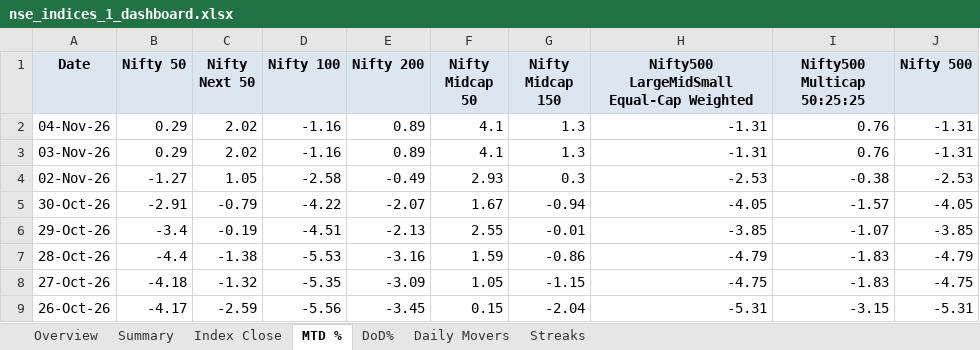
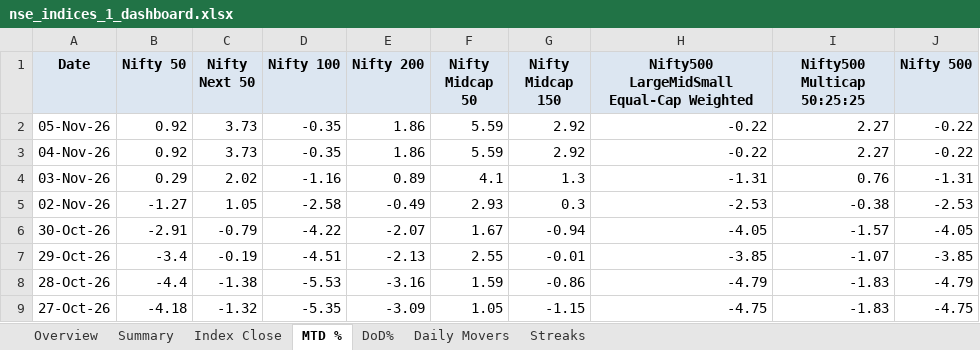
Before and after one commit to rahulshirke7951/nse.indices.a1, an Excel workbook: nse_indices_1_dashboard.xlsx, sheet MTD %, drawn as a sheet; only a part is shown; the shorter side is filled out with more unchanged rows; values as stored, in another font and other column widths than the file's, no borders; conditional formats not drawn; addresses are those after the commit; the diff names each change by its address in the sheet, - before the commit and + after, or states it on an @@ line.

```diff
--- a/nse_indices_1_dashboard.xlsx (sheet MTD %)
+++ b/nse_indices_1_dashboard.xlsx (sheet MTD %)
+row 2: 05-Nov-26 | 0.92 | 3.73 | -0.35 | 1.86 | 5.59 | 2.92 | -0.22 | 2.27 | -0.22
-B3 (Nifty 50): 0.29
+B3 (Nifty 50): 0.92
-C3 (Nifty Next 50): 2.02
+C3 (Nifty Next 50): 3.73
-D3 (Nifty 100): -1.16
+D3 (Nifty 100): -0.35
-E3 (Nifty 200): 0.89
+E3 (Nifty 200): 1.86
-F3 (Nifty Midcap 50): 4.1
+F3 (Nifty Midcap 50): 5.59
-G3 (Nifty Midcap 150): 1.3
+G3 (Nifty Midcap 150): 2.92
-H3: -1.31
+H3: -0.22
-I3 (Nifty500 Multicap 50:25:25): 0.76
+I3 (Nifty500 Multicap 50:25:25): 2.27
-J3 (Nifty 500): -1.31
+J3 (Nifty 500): -0.22
```
Also changed, not shown: sheet Index Close, sheet Summary, sheet DoD%, sheet Daily Movers, sheet Overview, nse_indices_1_raw.xlsx, 1 other file.
